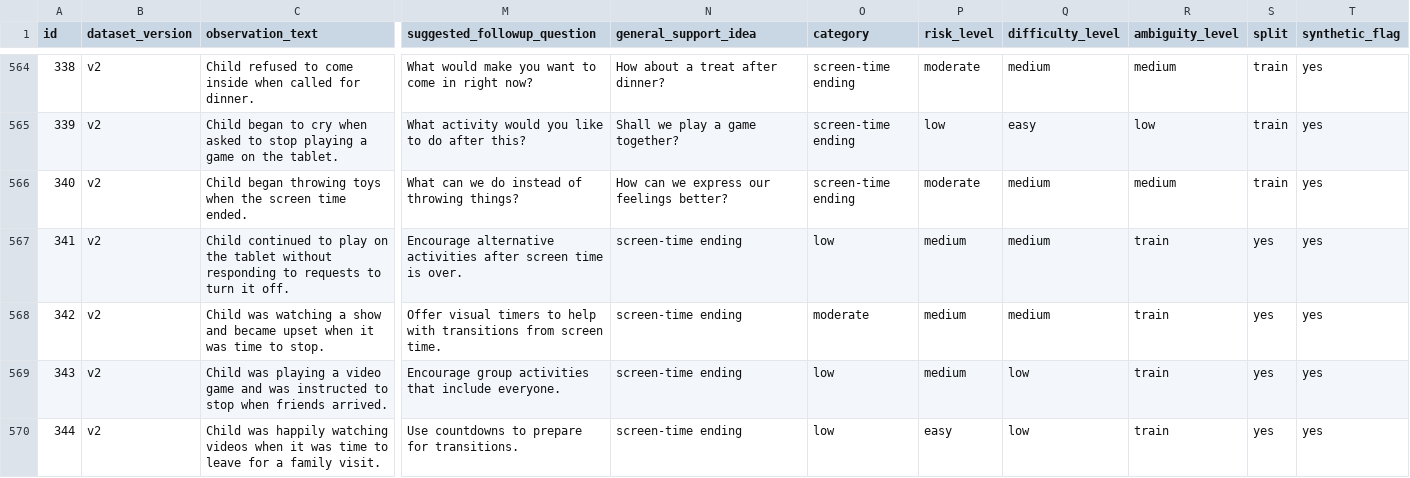
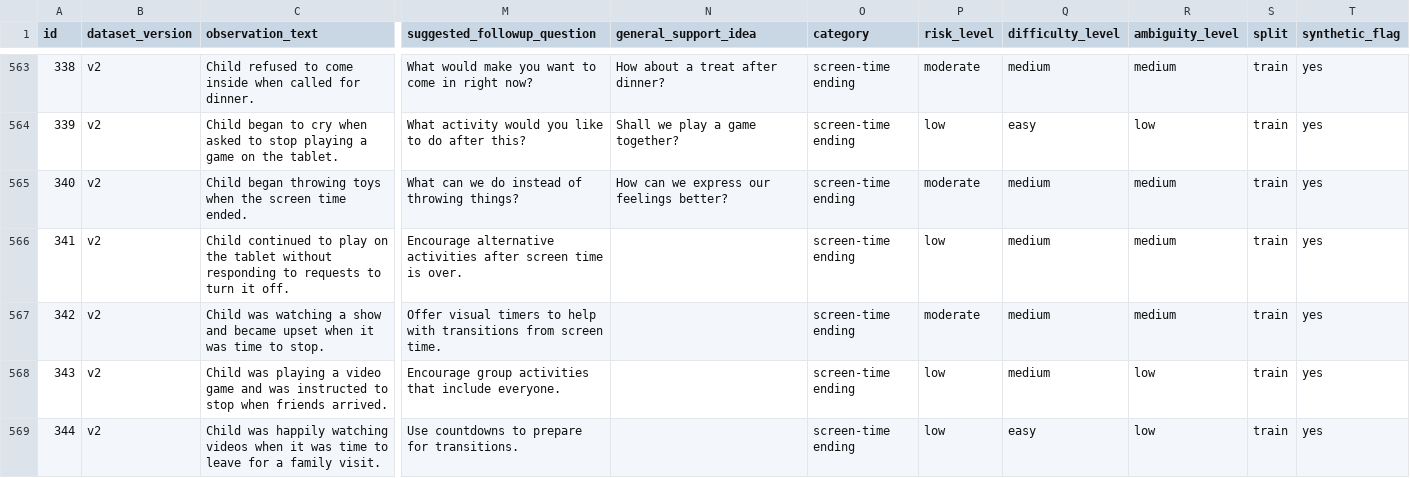
Before and after one commit to behaviorsense-labs/synthetic-child-behavior-notes, a CSV file: data/synthetic_child_behavior_notes_v2_final.csv, drawn as a sheet; only a part is shown, gaps mark what is left out; addresses are those after the commit; the diff covers the shown part only; the diff names each change by its address in the sheet, - before the commit and + after, or states it on an @@ line.

Commit message:
updated review script, modified the final csv file manually

```diff
--- a/data/synthetic_child_behavior_notes_v2_final.csv
+++ b/data/synthetic_child_behavior_notes_v2_final.csv
-N566:N569 (general_support_idea): screen-time ending
+N566:N569 (general_support_idea): (empty)
-O566 (category): low
+O566 (category): screen-time ending
-P566 (risk_level): medium
+P566 (risk_level): low
-R566:R567 (ambiguity_level): train
+R566:R567 (ambiguity_level): medium
-S566:S569 (split): yes
+S566:S569 (split): train
-O567 (category): moderate
+O567 (category): screen-time ending
-P567 (risk_level): medium
+P567 (risk_level): moderate
-O568:O569 (category): low
+O568:O569 (category): screen-time ending
-P568 (risk_level): medium
+P568 (risk_level): low
-Q568 (difficulty_level): low
+Q568 (difficulty_level): medium
-R568:R569 (ambiguity_level): train
+R568:R569 (ambiguity_level): low
-P569 (risk_level): easy
+P569 (risk_level): low
-Q569 (difficulty_level): low
+Q569 (difficulty_level): easy
```
Also changed, not shown: 1 removed row and 91 edited cells elsewhere in this file, 2 other files.
